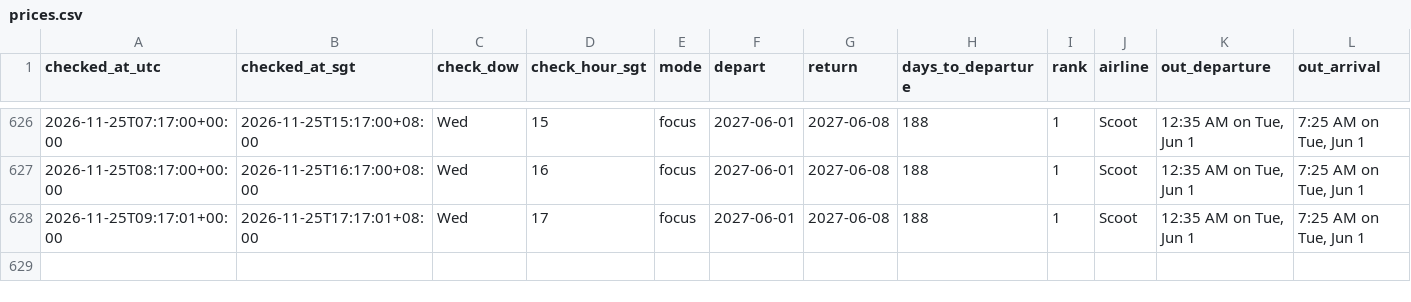
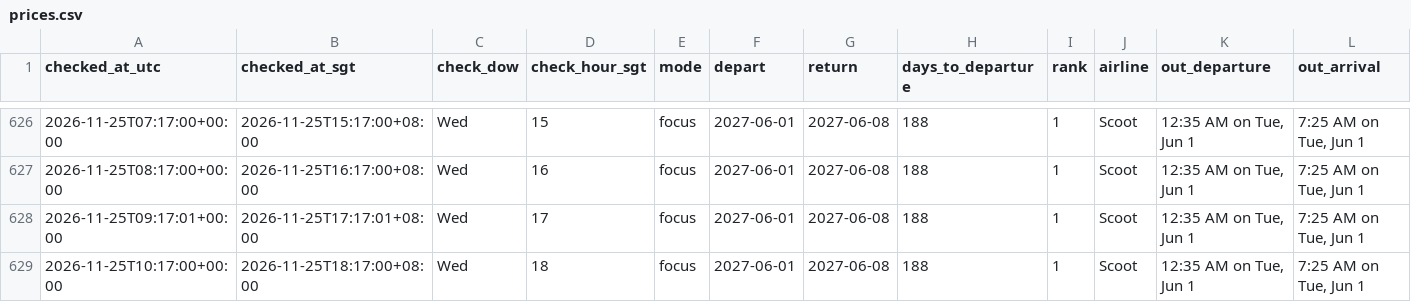
Before and after one commit to weitanjun123/ducktrader-flight-bot, a CSV file: data/prices.csv, drawn as a sheet; only a part is shown, gaps mark what is left out; rows hold the shown columns only; the diff names each change by its address in the sheet, - before the commit and + after, or states it on an @@ line.

```diff
--- a/data/prices.csv
+++ b/data/prices.csv
+row 629: 2026-11-25T10:17:00+00:00 | 2026-11-25T18:17:00+08:00 | Wed | 18 | focus | 2027-06-01 | 2027-06-08 | 188 | 1 | Scoot | 12:35 AM on Tue, Jun 1 | 7:25 AM on Tue, Jun 1
```
Also changed, not shown: 2 other files.
